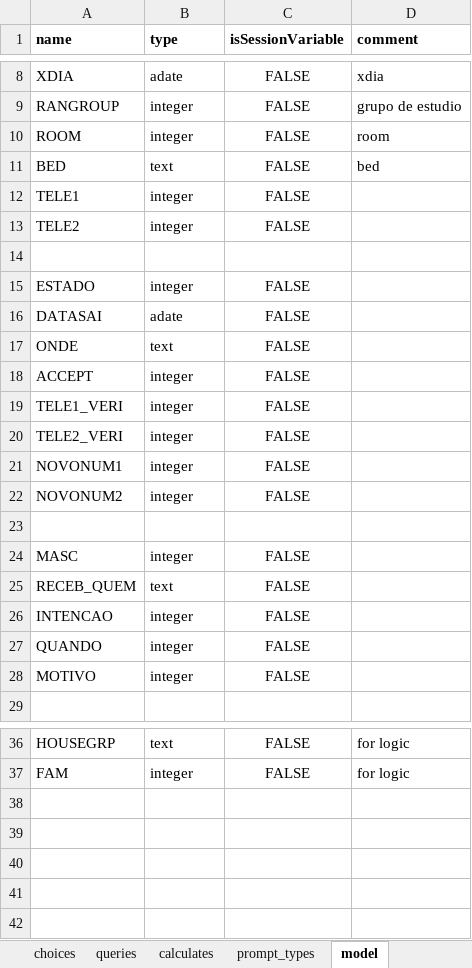
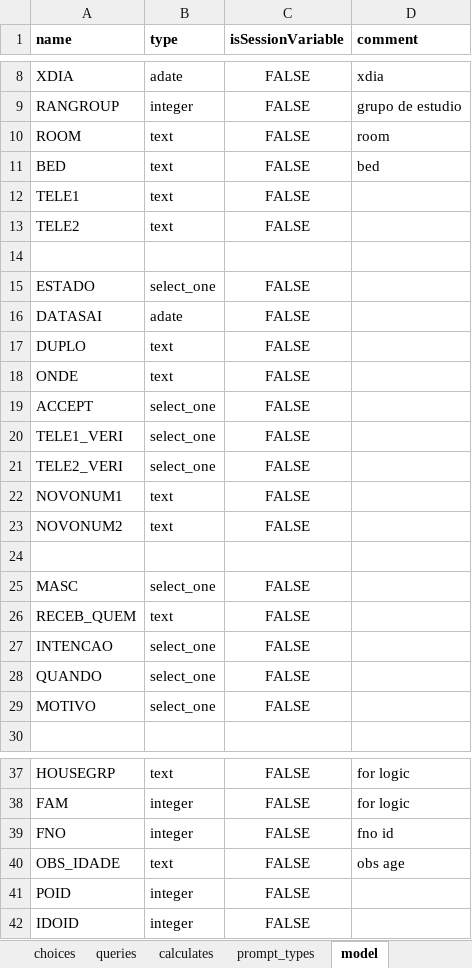
Before and after one commit to sarahstou/MASKCOVID, an Excel workbook: app/config/tables/MASKINCL/Forms/MASKINCL/MASKINCL.xlsx, sheet model, drawn as a sheet; only a part is shown, gaps mark what is left out; values as stored, in another font and other column widths than the file's, no borders; addresses are those after the commit; the diff names each change by its address in the sheet, - before the commit and + after, or states it on an @@ line.

```diff
--- a/app/config/tables/MASKINCL/Forms/MASKINCL/MASKINCL.xlsx (sheet model)
+++ b/app/config/tables/MASKINCL/Forms/MASKINCL/MASKINCL.xlsx (sheet model)
-B10 (type): integer
+B10 (type): text
-B12:B13 (type): integer
+B12:B13 (type): text
-B15 (type): integer
+B15 (type): select_one
+row 17: DUPLO | text | FALSE
-B19:B21 (type): integer
+B19:B21 (type): select_one
-B22:B23 (type): integer
+B22:B23 (type): text
-B25 (type): integer
+B25 (type): select_one
-B27:B29 (type): integer
+B27:B29 (type): select_one
+row 39: FNO | integer | FALSE | fno id
+row 40: OBS_IDADE | text | FALSE | obs age
+row 41: POID | integer | FALSE
+row 42: IDOID | integer | FALSE
```
Also changed, not shown: sheet survey, sheet choices, sheet calculates, sheet queries, formulas that keep their value, app/config/tables/MASKHOUSEHOLD/Forms/MASKHOUSEHOLD/MASKHOUSEHOLD.xlsx, 14 other files.
